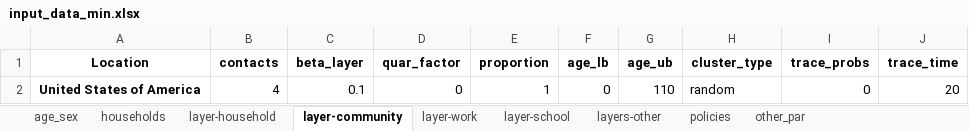
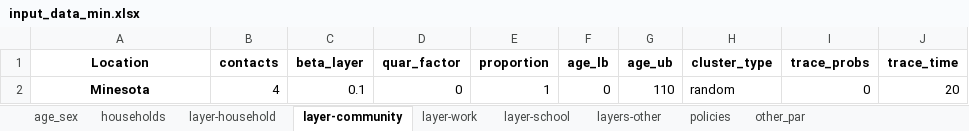
Before and after one commit to brain-modelling-group/covasim-qld-model, an Excel workbook: data/input_data_min.xlsx, sheet layer-community, drawn as a sheet; values as stored, in another font and other column widths than the file's, no borders; the diff names each change by its address in the sheet, - before the commit and + after, or states it on an @@ line.

```diff
--- a/data/input_data_min.xlsx (sheet layer-community)
+++ b/data/input_data_min.xlsx (sheet layer-community)
-A2 (Location): United States of America
+A2 (Location): Minesota
```
Also changed, not shown: sheet age_sex, sheet other_par, sheet policies, sheet layer-work, sheet layers-other, sheet layer-school, 1 more sheet, 42 other files.
